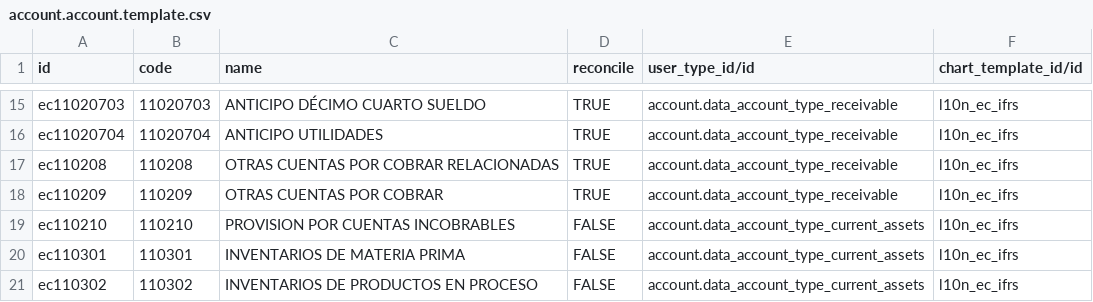
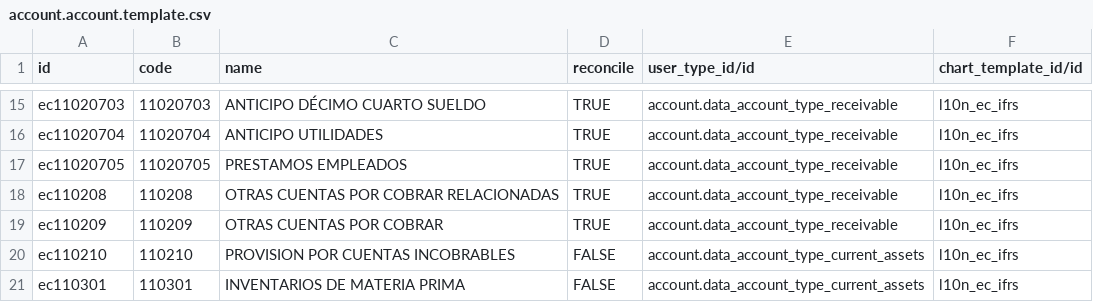
Before and after one commit to marco1esparza/l10n_ec, a CSV file: l10n_ec/data/account.account.template.csv, drawn as a sheet; only a part is shown, gaps mark what is left out; the shorter side is filled out with more unchanged rows.

Commit message:
Agregando cuenta para prestamos

```diff
--- a/l10n_ec/data/account.account.template.csv
+++ b/l10n_ec/data/account.account.template.csv
@@ -16,2 +16,3 @@ ec11020703,11020703,ANTICIPO DÉCIMO CUARTO SUELDO,TRUE,account.data_account_typ
 ec11020704,11020704,ANTICIPO UTILIDADES,TRUE,account.data_account_type_receivable,l10n_ec_ifrs
+ec11020705,11020705,PRESTAMOS EMPLEADOS,TRUE,account.data_account_type_receivable,l10n_ec_ifrs
 ec110208,110208,OTRAS CUENTAS POR COBRAR RELACIONADAS,TRUE,account.data_account_type_receivable,l10n_ec_ifrs
```
